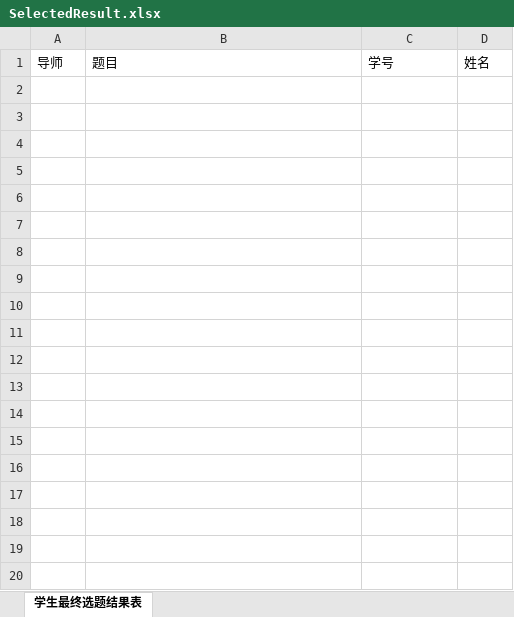
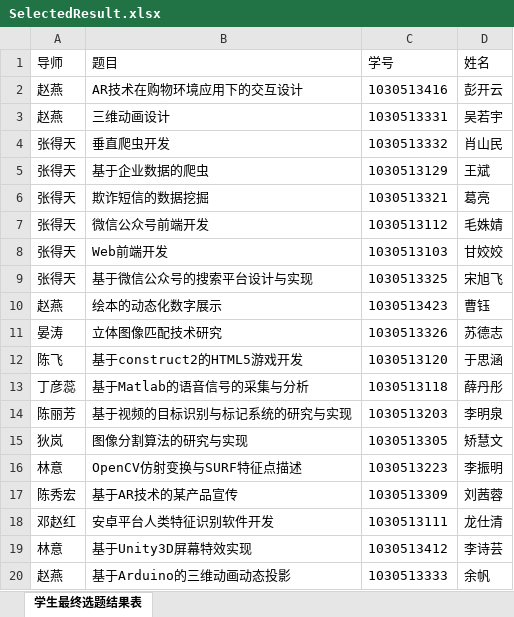
Before and after one commit to WyvonJ/GDMS, an Excel workbook: server/files/download/SelectedResult.xlsx, sheet 学生最终选题结果表, drawn as a sheet; only a part is shown; values as stored, in another font and other column widths than the file's, no borders; the diff covers the shown part only; the diff names each change by its address in the sheet, - before the commit and + after, or states it on an @@ line.

```diff
--- a/server/files/download/SelectedResult.xlsx (sheet 学生最终选题结果表)
+++ b/server/files/download/SelectedResult.xlsx (sheet 学生最终选题结果表)
+row 2: 赵燕 | AR技术在购物环境应用下的交互设计 | 1030513416 | 彭开云
+row 3: 赵燕 | 三维动画设计 | 1030513331 | 吴若宇
+row 4: 张得天 | 垂直爬虫开发 | 1030513332 | 肖山民
+row 5: 张得天 | 基于企业数据的爬虫 | 1030513129 | 王斌
+row 6: 张得天 | 欺诈短信的数据挖掘 | 1030513321 | 葛亮
+row 7: 张得天 | 微信公众号前端开发 | 1030513112 | 毛姝婧
+row 8: 张得天 | Web前端开发 | 1030513103 | 甘姣姣
+row 9: 张得天 | 基于微信公众号的搜索平台设计与实现 | 1030513325 | 宋旭飞
+row 10: 赵燕 | 绘本的动态化数字展示 | 1030513423 | 曹钰
+row 11: 晏涛 | 立体图像匹配技术研究 | 1030513326 | 苏德志
+row 12: 陈飞 | 基于construct2的HTML5游戏开发 | 1030513120 | 于思涵
+row 13: 丁彦蕊 | 基于Matlab的语音信号的采集与分析 | 1030513118 | 薛丹彤
+row 14: 陈丽芳 | 基于视频的目标识别与标记系统的研究与实现 | 1030513203 | 李明泉
+row 15: 狄岚 | 图像分割算法的研究与实现 | 1030513305 | 矫慧文
+row 16: 林意 | OpenCV仿射变换与SURF特征点描述 | 1030513223 | 李振明
+row 17: 陈秀宏 | 基于AR技术的某产品宣传 | 1030513309 | 刘茜蓉
+row 18: 邓赵红 | 安卓平台人类特征识别软件开发 | 1030513111 | 龙仕清
+row 19: 林意 | 基于Unity3D屏幕特效实现 | 1030513412 | 李诗芸
+row 20: 赵燕 | 基于Arduino的三维动画动态投影 | 1030513333 | 余帆
```
Also changed, not shown: 83 added rows elsewhere in this sheet, server/files/download/FinalResult.xlsx, server/files/download/MidGroup.xlsx, 29 other files.
